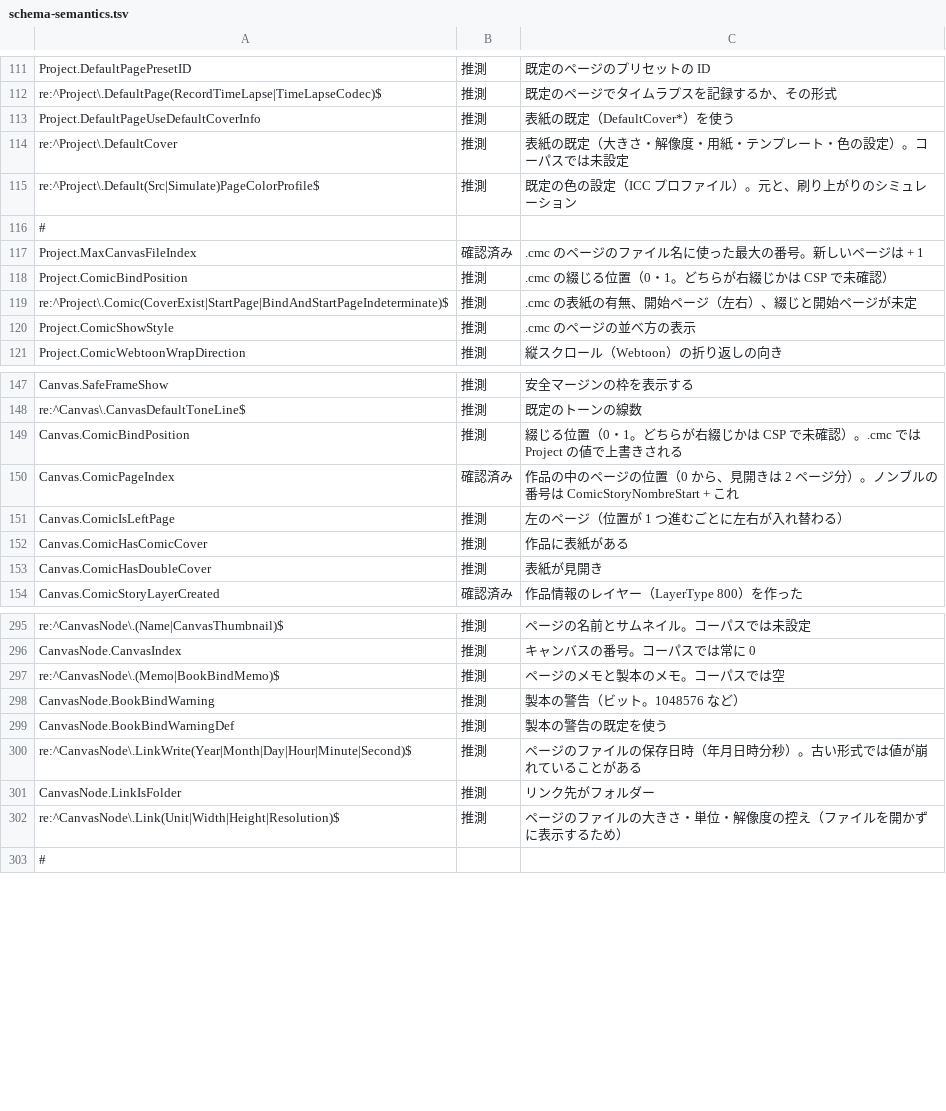
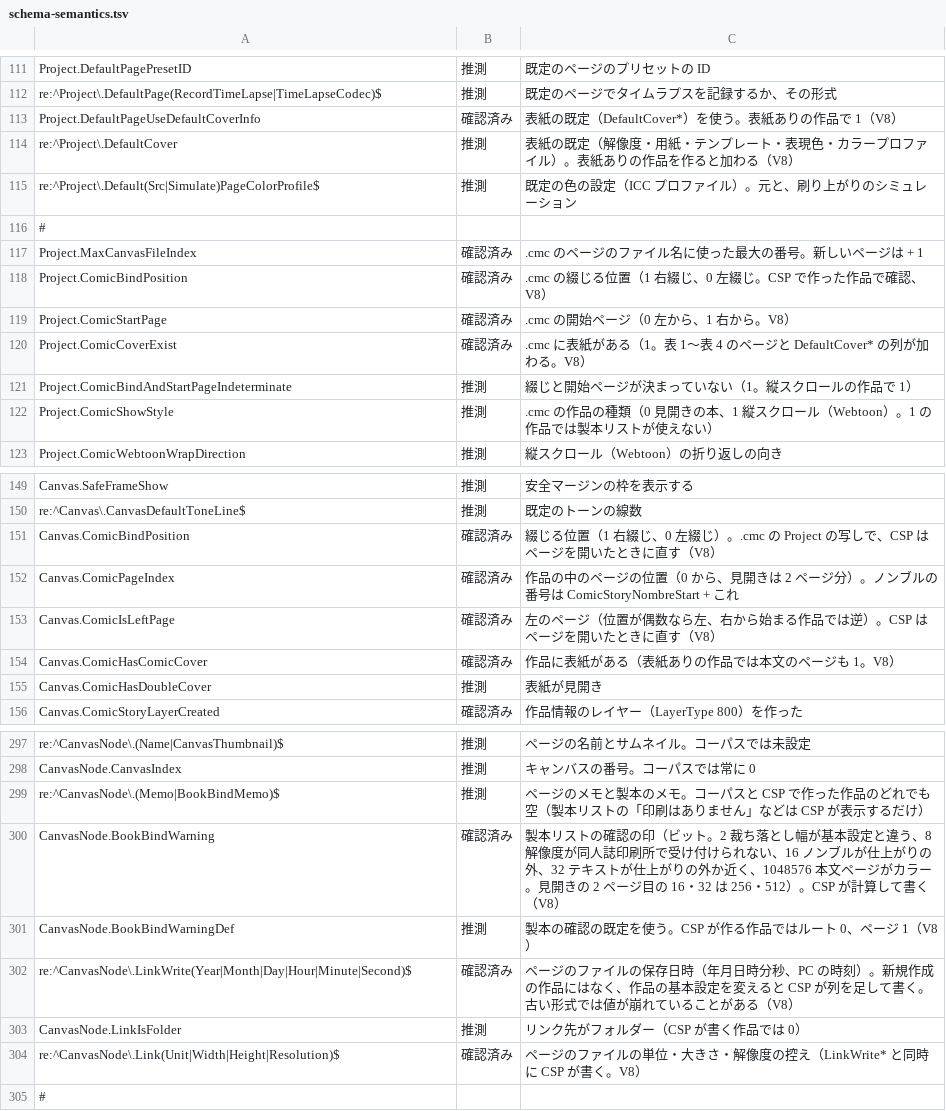
Before and after one commit to nanikasheila/CLIP_STUDIO_PAINT_Format, a TSV file: docs/spec/schema-semantics.tsv, drawn as a sheet; only a part is shown, gaps mark what is left out; the diff covers the shown part only.

```diff
--- a/docs/spec/schema-semantics.tsv
+++ b/docs/spec/schema-semantics.tsv
@@ -112,4 +112,4 @@ Project.DefaultPagePresetID	推測	既定のページのプリセットの ID
 re:^Project\.DefaultPage(RecordTimeLapse|TimeLapseCodec)$	推測	既定のページでタイムラプスを記録するか、その形式
-Project.DefaultPageUseDefaultCoverInfo	推測	表紙の既定（DefaultCover*）を使う
-re:^Project\.DefaultCover	推測	表紙の既定（大きさ・解像度・用紙・テンプレート・色の設定）。コーパスでは未設定
+Project.DefaultPageUseDefaultCoverInfo	確認済み	表紙の既定（DefaultCover*）を使う。表紙ありの作品で 1（V8）
+re:^Project\.DefaultCover	推測	表紙の既定（解像度・用紙・テンプレート・表現色・カラープロファイル）。表紙ありの作品を作ると加わる（V8）
 re:^Project\.Default(Src|Simulate)PageColorProfile$	推測	既定の色の設定（ICC プロファイル）。元と、刷り上がりのシミュレーション
@@ -117,5 +117,7 @@ re:^Project\.Default(Src|Simulate)PageColorProfile$	推測	既定の色の設定
 Project.MaxCanvasFileIndex	確認済み	.cmc のページのファイル名に使った最大の番号。新しいページは + 1
-Project.ComicBindPosition	推測	.cmc の綴じる位置（0・1。どちらが右綴じかは CSP で未確認）
-re:^Project\.Comic(CoverExist|StartPage|BindAndStartPageIndeterminate)$	推測	.cmc の表紙の有無、開始ページ（左右）、綴じと開始ページが未定
-Project.ComicShowStyle	推測	.cmc のページの並べ方の表示
+Project.ComicBindPosition	確認済み	.cmc の綴じる位置（1 右綴じ、0 左綴じ。CSP で作った作品で確認、V8）
+Project.ComicStartPage	確認済み	.cmc の開始ページ（0 左から、1 右から。V8）
+Project.ComicCoverExist	確認済み	.cmc に表紙がある（1。表 1〜表 4 のページと DefaultCover* の列が加わる。V8）
+Project.ComicBindAndStartPageIndeterminate	推測	綴じと開始ページが決まっていない（1。縦スクロールの作品で 1）
+Project.ComicShowStyle	推測	.cmc の作品の種類（0 見開きの本、1 縦スクロール（Webtoon）。1 の作品では製本リストが使えない）
 Project.ComicWebtoonWrapDirection	推測	縦スクロール（Webtoon）の折り返しの向き
@@ -148,6 +150,6 @@ Canvas.SafeFrameShow	推測	安全マージンの枠を表示する
 re:^Canvas\.CanvasDefaultToneLine$	推測	既定のトーンの線数
-Canvas.ComicBindPosition	推測	綴じる位置（0・1。どちらが右綴じかは CSP で未確認）。.cmc では Project の値で上書きされる
+Canvas.ComicBindPosition	確認済み	綴じる位置（1 右綴じ、0 左綴じ）。.cmc の Project の写しで、CSP はページを開いたときに直す（V8）
 Canvas.ComicPageIndex	確認済み	作品の中のページの位置（0 から、見開きは 2 ページ分）。ノンブルの番号は ComicStoryNombreStart + これ
-Canvas.ComicIsLeftPage	推測	左のページ（位置が 1 つ進むごとに左右が入れ替わる）
-Canvas.ComicHasComicCover	推測	作品に表紙がある
+Canvas.ComicIsLeftPage	確認済み	左のページ（位置が偶数なら左、右から始まる作品では逆）。CSP はページを開いたときに直す（V8）
+Canvas.ComicHasComicCover	確認済み	作品に表紙がある（表紙ありの作品では本文のページも 1。V8）
 Canvas.ComicHasDoubleCover	推測	表紙が見開き
@@ -296,8 +298,8 @@ re:^CanvasNode\.(Name|CanvasThumbnail)$	推測	ページの名前とサムネイ
 CanvasNode.CanvasIndex	推測	キャンバスの番号。コーパスでは常に 0
-re:^CanvasNode\.(Memo|BookBindMemo)$	推測	ページのメモと製本のメモ。コーパスでは空
-CanvasNode.BookBindWarning	推測	製本の警告（ビット。1048576 など）
-CanvasNode.BookBindWarningDef	推測	製本の警告の既定を使う
-re:^CanvasNode\.LinkWrite(Year|Month|Day|Hour|Minute|Second)$	推測	ページのファイルの保存日時（年月日時分秒）。古い形式では値が崩れていることがある
-CanvasNode.LinkIsFolder	推測	リンク先がフォルダー
-re:^CanvasNode\.Link(Unit|Width|Height|Resolution)$	推測	ページのファイルの大きさ・単位・解像度の控え（ファイルを開かずに表示するため）
+re:^CanvasNode\.(Memo|BookBindMemo)$	推測	ページのメモと製本のメモ。コーパスと CSP で作った作品のどれでも空（製本リストの「印刷はありません」などは CSP が表示するだけ）
+CanvasNode.BookBindWarning	確認済み	製本リストの確認の印（ビット。2 裁ち落とし幅が基本設定と違う、8 解像度が同人誌印刷所で受け付けられない、16 ノンブルが仕上がりの外、32 テキストが仕上がりの外か近く、1048576 本文ページがカラー。見開きの 2 ページ目の 16・32 は 256・512）。CSP が計算して書く（V8）
+CanvasNode.BookBindWarningDef	推測	製本の確認の既定を使う。CSP が作る作品ではルート 0、ページ 1（V8）
+re:^CanvasNode\.LinkWrite(Year|Month|Day|Hour|Minute|Second)$	確認済み	ページのファイルの保存日時（年月日時分秒、PC の時刻）。新規作成の作品にはなく、作品の基本設定を変えると CSP が列を足して書く。古い形式では値が崩れていることがある（V8）
+CanvasNode.LinkIsFolder	推測	リンク先がフォルダー（CSP が書く作品では 0）
+re:^CanvasNode\.Link(Unit|Width|Height|Resolution)$	確認済み	ページのファイルの単位・大きさ・解像度の控え（LinkWrite* と同時に CSP が書く。V8）
 #
```
Also changed, not shown: 4 edited cells elsewhere in this file, 13 other files.
